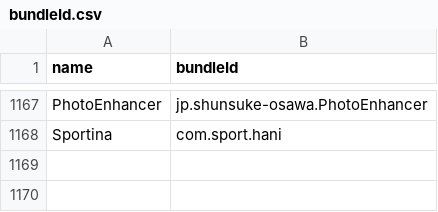
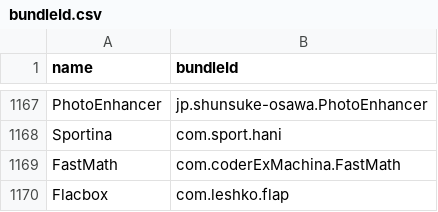
Before and after one commit to apptesters-org/Repo, a CSV file: bundleId.csv, drawn as a sheet; only a part is shown, gaps mark what is left out.

```diff
--- a/bundleId.csv
+++ b/bundleId.csv
@@ -1168 +1168,3 @@ PhotoEnhancer,jp.shunsuke-osawa.PhotoEnhancer
 Sportina,com.sport.hani
+FastMath,com.coderExMachina.FastMath
+Flacbox,com.leshko.flap
```
Also changed, not shown: 4 other files.
